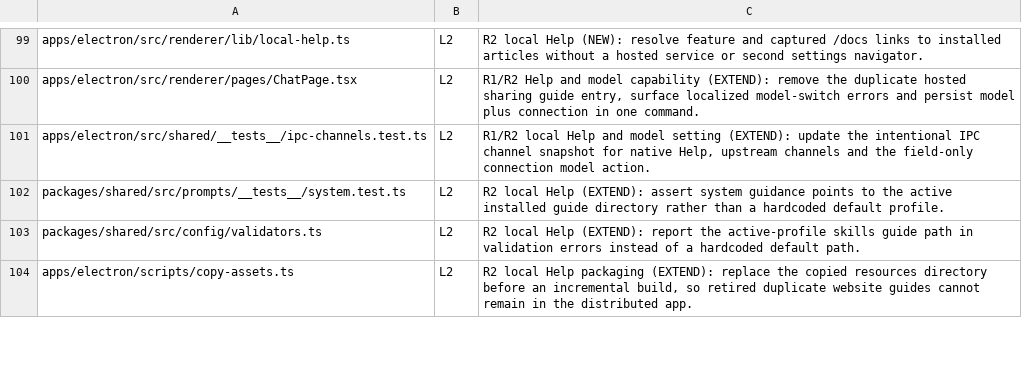
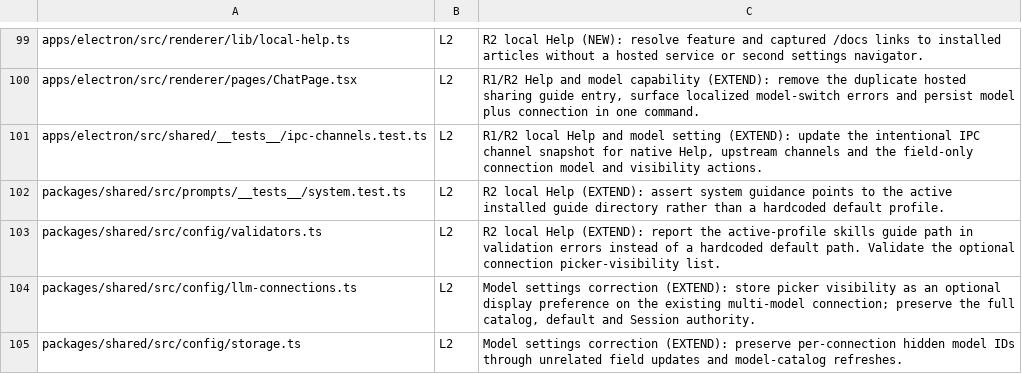
Before and after one commit to XCH27/tiangong-project, a TSV file: docs/UPSTREAM-DELTA.tsv, drawn as a sheet; only a part is shown, gaps mark what is left out; the shorter side is filled out with more unchanged rows; the diff covers the shown part only.

Commit message:
Separate provider model visibility from connection defaults

```diff
--- a/docs/UPSTREAM-DELTA.tsv
+++ b/docs/UPSTREAM-DELTA.tsv
@@ -100,4 +100,6 @@ apps/electron/src/renderer/lib/local-help.ts	L2	R2 local Help (NEW): resolve fea
 apps/electron/src/renderer/pages/ChatPage.tsx	L2	R1/R2 Help and model capability (EXTEND): remove the duplicate hosted sharing guide entry, surface localized model-switch errors and persist model plus connection in one command.
-apps/electron/src/shared/__tests__/ipc-channels.test.ts	L2	R1/R2 local Help and model setting (EXTEND): update the intentional IPC channel snapshot for native Help, upstream channels and the field-only connection model action.
+apps/electron/src/shared/__tests__/ipc-channels.test.ts	L2	R1/R2 local Help and model setting (EXTEND): update the intentional IPC channel snapshot for native Help, upstream channels and the field-only connection model and visibility actions.
 packages/shared/src/prompts/__tests__/system.test.ts	L2	R2 local Help (EXTEND): assert system guidance points to the active installed guide directory rather than a hardcoded default profile.
-packages/shared/src/config/validators.ts	L2	R2 local Help (EXTEND): report the active-profile skills guide path in validation errors instead of a hardcoded default path.
+packages/shared/src/config/validators.ts	L2	R2 local Help (EXTEND): report the active-profile skills guide path in validation errors instead of a hardcoded default path. Validate the optional connection picker-visibility list.
+packages/shared/src/config/llm-connections.ts	L2	Model settings correction (EXTEND): store picker visibility as an optional display preference on the existing multi-model connection; preserve the full catalog, default and Session authority.
+packages/shared/src/config/storage.ts	L2	Model settings correction (EXTEND): preserve per-connection hidden model IDs through unrelated field updates and model-catalog refreshes.
```
Also changed, not shown: 2 added rows and 7 edited cells elsewhere in this file, 24 other files.
